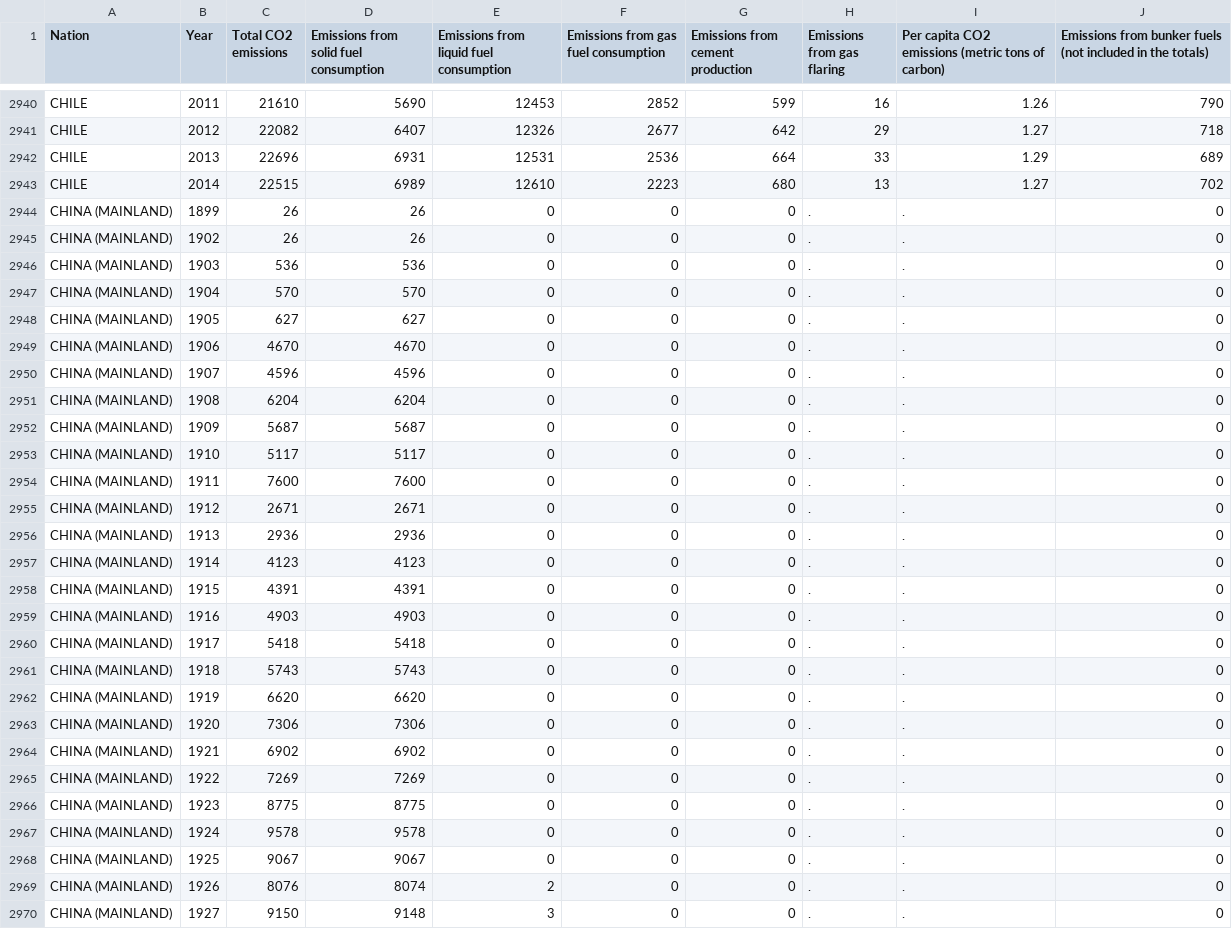
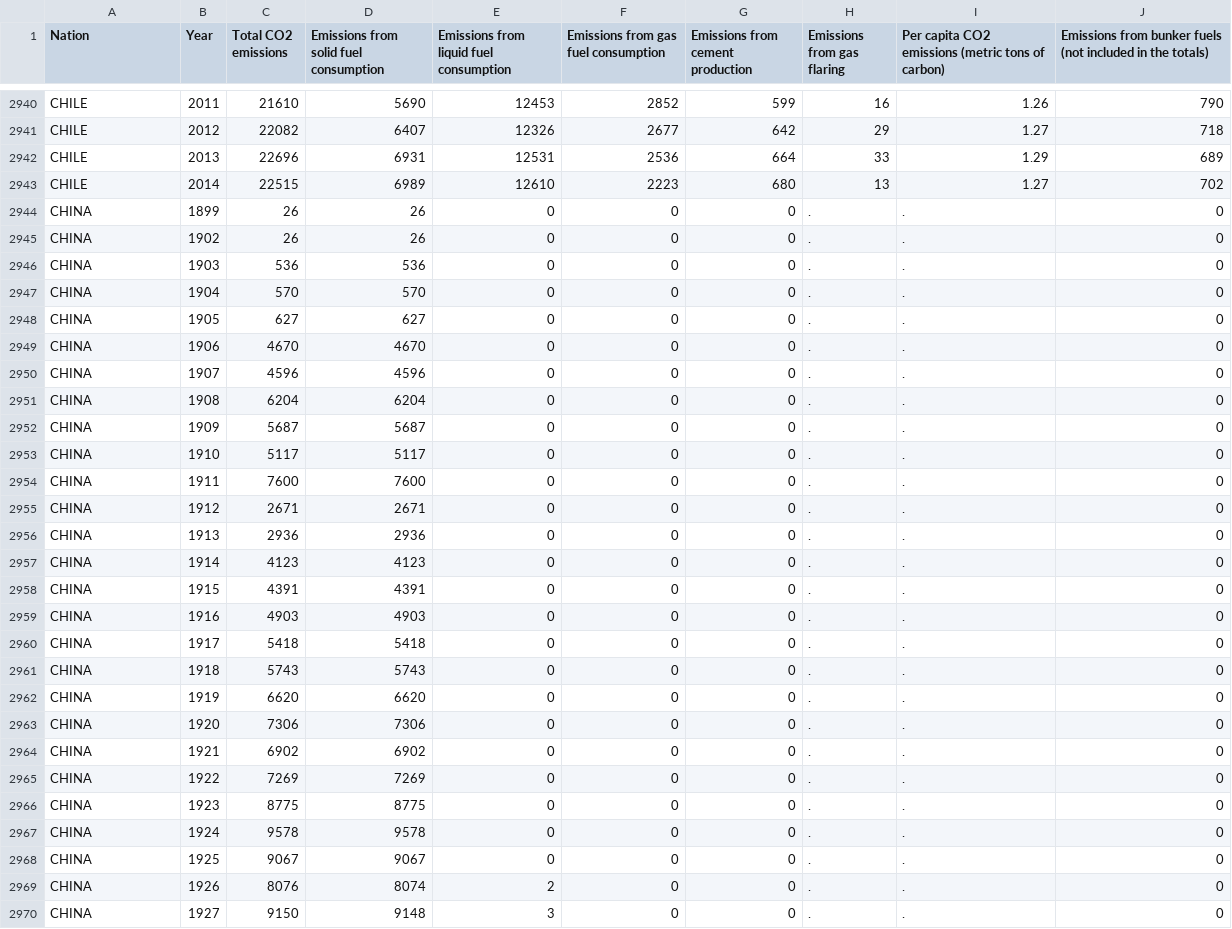
Before and after one commit to rutgerstorm/Programmeerproject, a CSV file: nation.1751_2014-1.csv, drawn as a sheet; only a part is shown, gaps mark what is left out; the diff covers the shown part only.

```diff
--- a/nation.1751_2014-1.csv
+++ b/nation.1751_2014-1.csv
@@ -2943,28 +2943,28 @@
 "CHILE",2014,22515,6989,12610,2223,680,13,1.27,702
-"CHINA (MAINLAND)",1899,26,26,0,0,0,.,.,0
-"CHINA (MAINLAND)",1902,26,26,0,0,0,.,.,0
-"CHINA (MAINLAND)",1903,536,536,0,0,0,.,.,0
-"CHINA (MAINLAND)",1904,570,570,0,0,0,.,.,0
-"CHINA (MAINLAND)",1905,627,627,0,0,0,.,.,0
-"CHINA (MAINLAND)",1906,4670,4670,0,0,0,.,.,0
-"CHINA (MAINLAND)",1907,4596,4596,0,0,0,.,.,0
-"CHINA (MAINLAND)",1908,6204,6204,0,0,0,.,.,0
-"CHINA (MAINLAND)",1909,5687,5687,0,0,0,.,.,0
-"CHINA (MAINLAND)",1910,5117,5117,0,0,0,.,.,0
-"CHINA (MAINLAND)",1911,7600,7600,0,0,0,.,.,0
-"CHINA (MAINLAND)",1912,2671,2671,0,0,0,.,.,0
-"CHINA (MAINLAND)",1913,2936,2936,0,0,0,.,.,0
-"CHINA (MAINLAND)",1914,4123,4123,0,0,0,.,.,0
-"CHINA (MAINLAND)",1915,4391,4391,0,0,0,.,.,0
-"CHINA (MAINLAND)",1916,4903,4903,0,0,0,.,.,0
-"CHINA (MAINLAND)",1917,5418,5418,0,0,0,.,.,0
-"CHINA (MAINLAND)",1918,5743,5743,0,0,0,.,.,0
-"CHINA (MAINLAND)",1919,6620,6620,0,0,0,.,.,0
-"CHINA (MAINLAND)",1920,7306,7306,0,0,0,.,.,0
-"CHINA (MAINLAND)",1921,6902,6902,0,0,0,.,.,0
-"CHINA (MAINLAND)",1922,7269,7269,0,0,0,.,.,0
-"CHINA (MAINLAND)",1923,8775,8775,0,0,0,.,.,0
-"CHINA (MAINLAND)",1924,9578,9578,0,0,0,.,.,0
-"CHINA (MAINLAND)",1925,9067,9067,0,0,0,.,.,0
-"CHINA (MAINLAND)",1926,8076,8074,2,0,0,.,.,0
-"CHINA (MAINLAND)",1927,9150,9148,3,0,0,.,.,0
+"CHINA",1899,26,26,0,0,0,.,.,0
+"CHINA",1902,26,26,0,0,0,.,.,0
+"CHINA",1903,536,536,0,0,0,.,.,0
+"CHINA",1904,570,570,0,0,0,.,.,0
+"CHINA",1905,627,627,0,0,0,.,.,0
+"CHINA",1906,4670,4670,0,0,0,.,.,0
+"CHINA",1907,4596,4596,0,0,0,.,.,0
+"CHINA",1908,6204,6204,0,0,0,.,.,0
+"CHINA",1909,5687,5687,0,0,0,.,.,0
+"CHINA",1910,5117,5117,0,0,0,.,.,0
+"CHINA",1911,7600,7600,0,0,0,.,.,0
+"CHINA",1912,2671,2671,0,0,0,.,.,0
+"CHINA",1913,2936,2936,0,0,0,.,.,0
+"CHINA",1914,4123,4123,0,0,0,.,.,0
+"CHINA",1915,4391,4391,0,0,0,.,.,0
+"CHINA",1916,4903,4903,0,0,0,.,.,0
+"CHINA",1917,5418,5418,0,0,0,.,.,0
+"CHINA",1918,5743,5743,0,0,0,.,.,0
+"CHINA",1919,6620,6620,0,0,0,.,.,0
+"CHINA",1920,7306,7306,0,0,0,.,.,0
+"CHINA",1921,6902,6902,0,0,0,.,.,0
+"CHINA",1922,7269,7269,0,0,0,.,.,0
+"CHINA",1923,8775,8775,0,0,0,.,.,0
+"CHINA",1924,9578,9578,0,0,0,.,.,0
+"CHINA",1925,9067,9067,0,0,0,.,.,0
+"CHINA",1926,8076,8074,2,0,0,.,.,0
+"CHINA",1927,9150,9148,3,0,0,.,.,0
```
Also changed, not shown: 110 edited cells elsewhere in this file, 8 other files.
